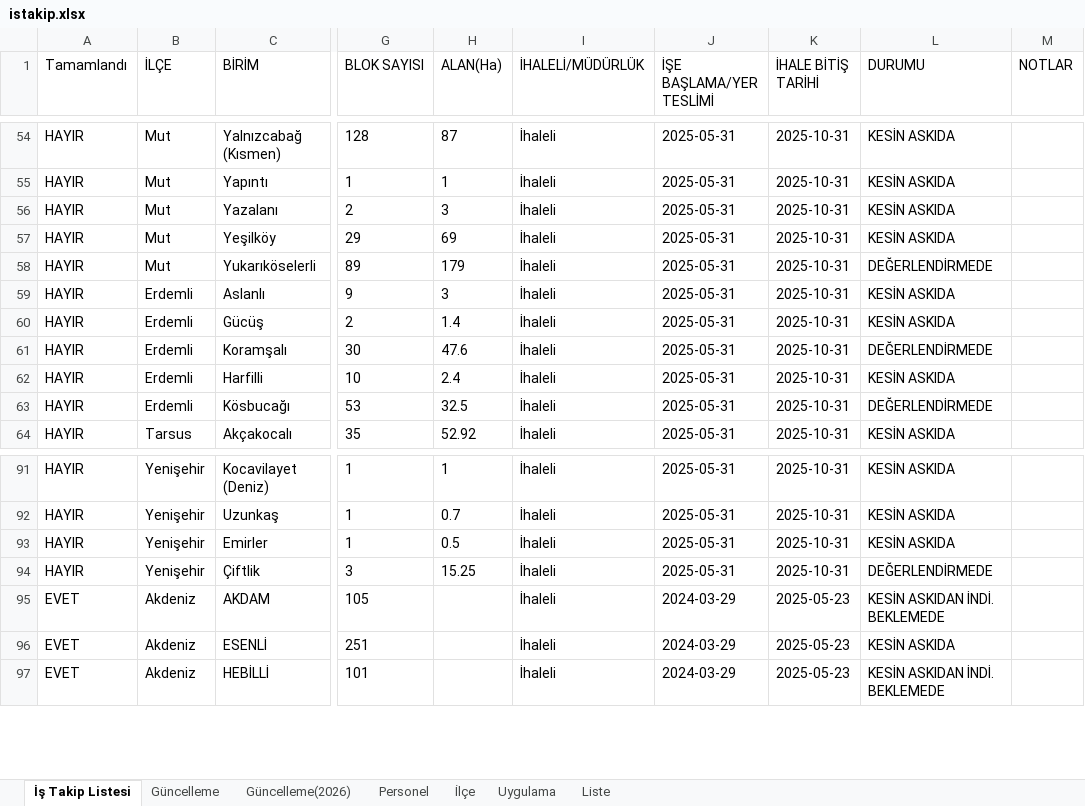
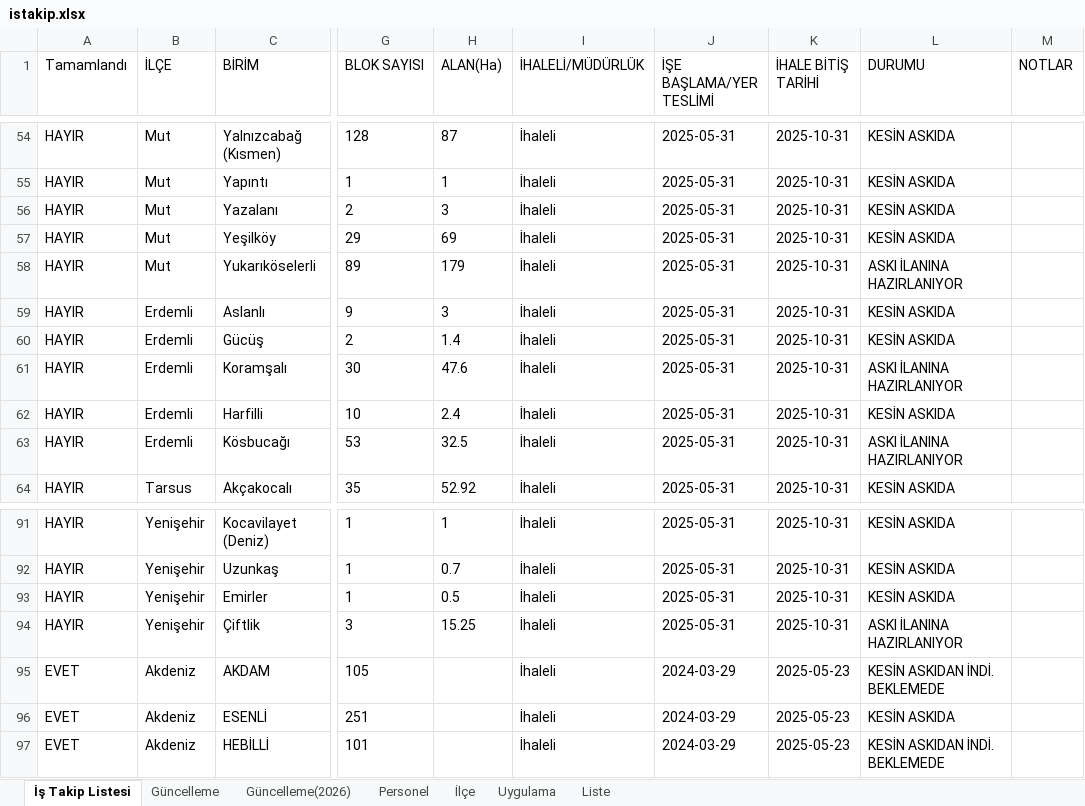
Before and after one commit to gokhangeo/ihale, an Excel workbook: istakip.xlsx, sheet İş Takip Listesi, drawn as a sheet; only a part is shown, gaps mark what is left out; values as stored, in another font and other column widths than the file's, no borders; the diff names each change by its address in the sheet, - before the commit and + after, or states it on an @@ line.

Commit message:
İş Takip Güncellemesi - 26.01.2026 14:00:14

```diff
--- a/istakip.xlsx (sheet İş Takip Listesi)
+++ b/istakip.xlsx (sheet İş Takip Listesi)
-L58 (DURUMU): DEĞERLENDİRMEDE
+L58 (DURUMU): ASKI İLANINA HAZIRLANIYOR
-L61 (DURUMU): DEĞERLENDİRMEDE
+L61 (DURUMU): ASKI İLANINA HAZIRLANIYOR
-L63 (DURUMU): DEĞERLENDİRMEDE
+L63 (DURUMU): ASKI İLANINA HAZIRLANIYOR
-L94 (DURUMU): DEĞERLENDİRMEDE
+L94 (DURUMU): ASKI İLANINA HAZIRLANIYOR
```
